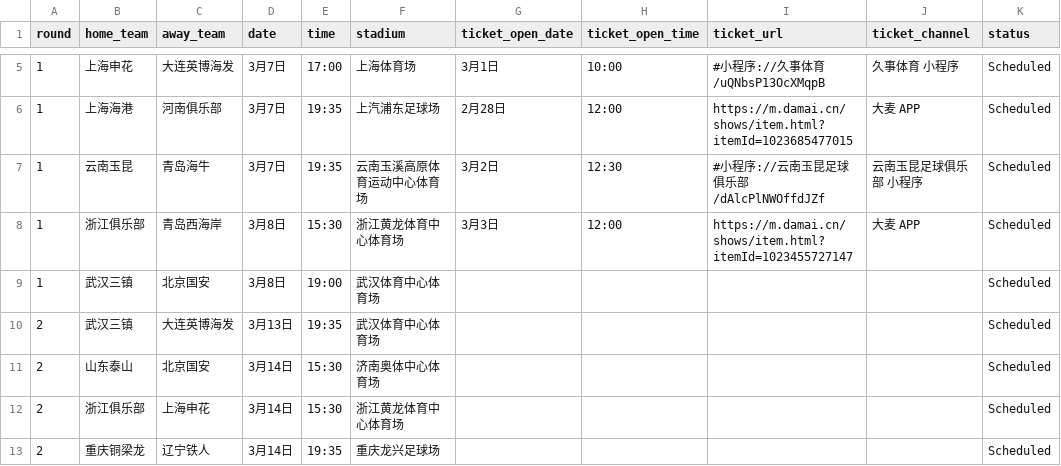
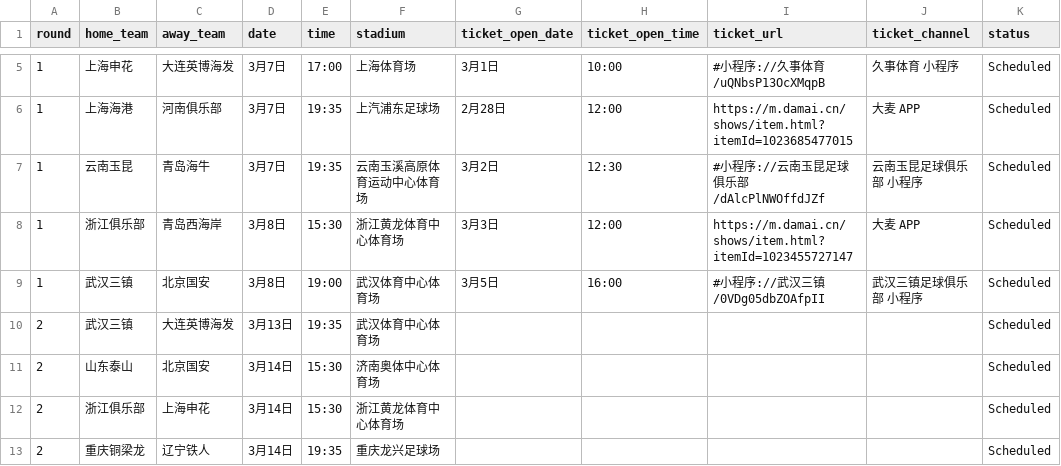
Before and after one commit to vamosdalian/sports-calendar, a CSV file: data/csl_fixtures.csv, drawn as a sheet; only a part is shown, gaps mark what is left out.

```diff
--- a/data/csl_fixtures.csv
+++ b/data/csl_fixtures.csv
@@ -8,3 +8,3 @@ round,home_team,away_team,date,time,stadium,ticket_open_date,ticket_open_time,ti
 1,浙江俱乐部,青岛西海岸,3月8日,15:30,浙江黄龙体育中心体育场,3月3日,12:00,https://m.damai.cn/shows/item.html?itemId=1023455727147,大麦 APP,Scheduled
-1,武汉三镇,北京国安,3月8日,19:00,武汉体育中心体育场,,,,,Scheduled
+1,武汉三镇,北京国安,3月8日,19:00,武汉体育中心体育场,3月5日,16:00,#小程序://武汉三镇/0VDg05dbZOAfpII,武汉三镇足球俱乐部 小程序,Scheduled
 2,武汉三镇,大连英博海发,3月13日,19:35,武汉体育中心体育场,,,,,Scheduled
```
Also changed, not shown: 32 other files.
